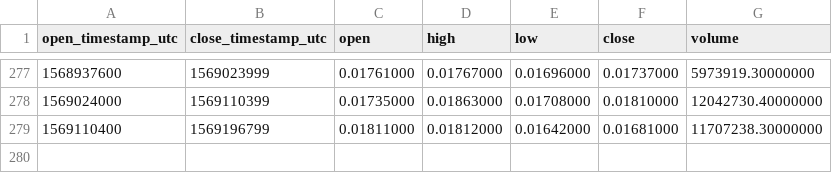
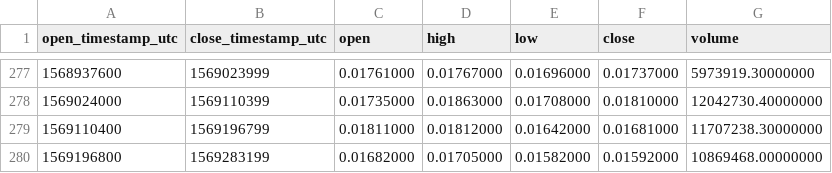
Before and after one commit to cryptobigbro/binance-TRXTUSD, a CSV file: binance-TRXTUSD-1d.csv, drawn as a sheet; only a part is shown, gaps mark what is left out; the diff names each change by its address in the sheet, - before the commit and + after, or states it on an @@ line.

```diff
--- a/binance-TRXTUSD-1d.csv
+++ b/binance-TRXTUSD-1d.csv
+row 280: 1569196800 | 1569283199 | 0.01682000 | 0.01705000 | 0.01582000 | 0.01592000 | 10869468.00000000
```
Also changed, not shown: binance-TRXTUSD-1h.csv.
